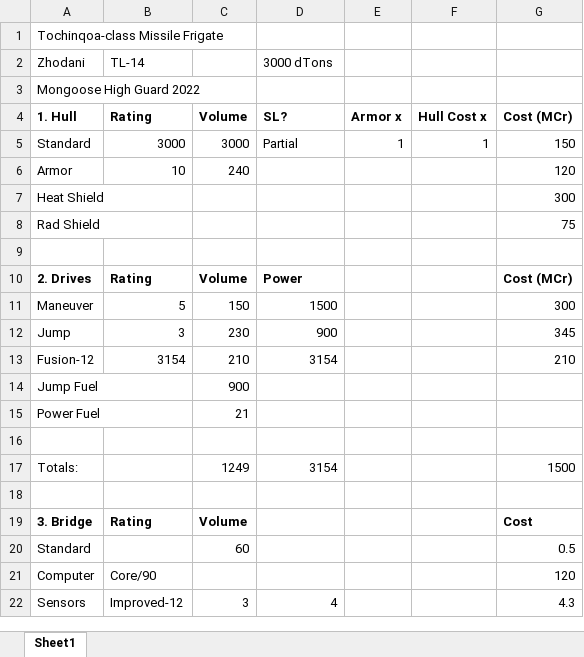
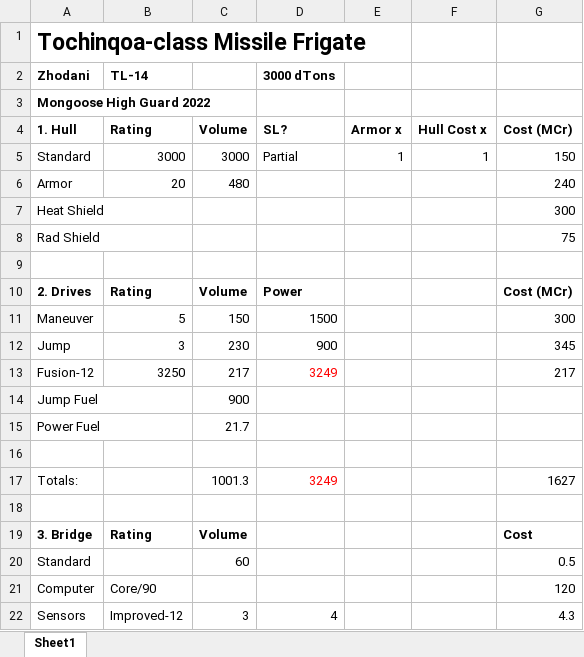
Before and after one commit to jkaz1968/Zdetl, an Excel workbook: Tochinqoa-class Frigate.xlsx, sheet Sheet1, drawn as a sheet; only a part is shown; values as stored, in another font and other column widths than the file's, no borders; removed rows and columns are numbered as before the commit, all else as after; the diff covers the shown part only; the diff names each change by its address in the sheet, - before the commit and + after, or states it on an @@ line.

```diff
--- a/Tochinqoa-class Frigate.xlsx (sheet Sheet1)
+++ b/Tochinqoa-class Frigate.xlsx (sheet Sheet1)
-A1 bold: off
+A1 bold: on, text size: larger
-A2:B2 bold: off
+A2:B2 bold: on
-D2 bold: off
+D2 bold: on
-A3 bold: off
+A3 bold: on
-row 6: Armor | 10 | 240 |  |  |  | 120
+row 6: Armor | 20 | 480 |  |  |  | 240
-row 13: Fusion-12 | 3154 | 210 | 3154 |  |  | 210
+row 13: Fusion-12 | 3250 | 217 | 3249 |  |  | 217
-C15: 21
+C15: 21.7
-row 17: Totals: |  | 1249 | 3154 |  |  | 1500
+row 17: Totals: |  | 1001.3 | 3249 |  |  | 1627
```
Also changed, not shown: 11 added rows, 1 removed row and 20 edited cells elsewhere in this sheet, formulas that keep their value, 48 other files.
